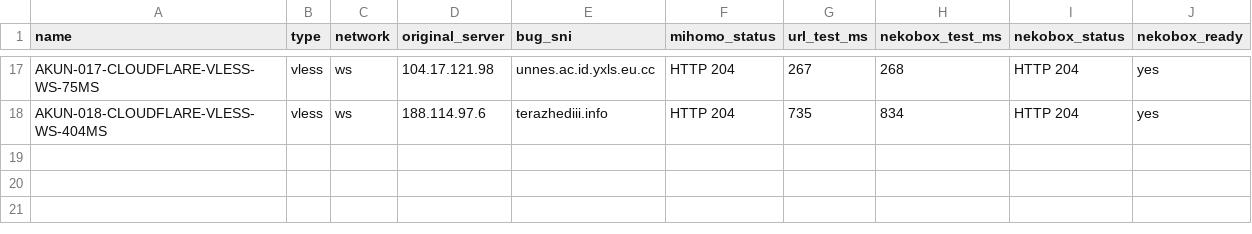
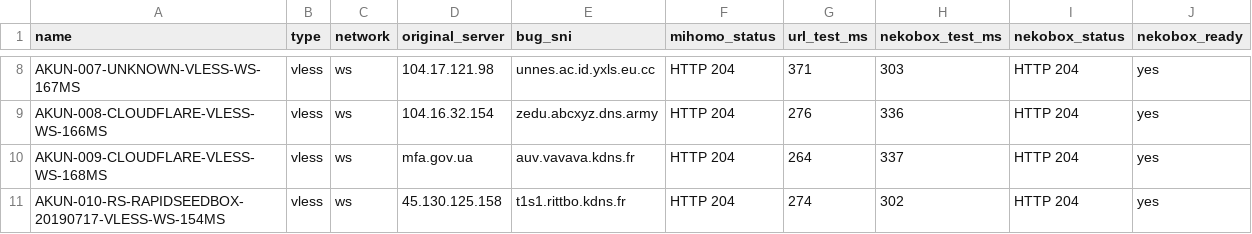
Before and after one commit to adiorany3/ConvertYAML, a CSV file: nekobox_test_report.csv, drawn as a sheet; only a part is shown, gaps mark what is left out; addresses are those after the commit; the diff covers the shown part only; the diff names each change by its address in the sheet, - before the commit and + after, or states it on an @@ line.

```diff
--- a/nekobox_test_report.csv
+++ b/nekobox_test_report.csv
-A8 (name): AKUN-017-CLOUDFLARE-VLESS-WS-75MS
+A8 (name): AKUN-007-UNKNOWN-VLESS-WS-167MS
-G8 (url_test_ms): 267
+G8 (url_test_ms): 371
-H8 (nekobox_test_ms): 268
+H8 (nekobox_test_ms): 303
-A9 (name): AKUN-018-CLOUDFLARE-VLESS-WS-404MS
+A9 (name): AKUN-008-CLOUDFLARE-VLESS-WS-166MS
-D9 (original_server): 188.114.97.6
+D9 (original_server): 104.16.32.154
-E9 (bug_sni): terazhediii.info
+E9 (bug_sni): zedu.abcxyz.dns.army
-G9 (url_test_ms): 735
+G9 (url_test_ms): 276
-H9 (nekobox_test_ms): 834
+H9 (nekobox_test_ms): 336
+row 10: AKUN-009-CLOUDFLARE-VLESS-WS-168MS | vless | ws | mfa.gov.ua | auv.vavava.kdns.fr | HTTP 204 | 264 | 337 | HTTP 204 | yes
+row 11: AKUN-010-RS-RAPIDSEEDBOX-20190717-VLESS-WS-154MS | vless | ws | 45.130.125.158 | t1s1.rittbo.kdns.fr | HTTP 204 | 274 | 302 | HTTP 204 | yes
```
Also changed, not shown: 9 removed rows and 25 edited cells elsewhere in this file, openclash_auto_report.csv, urltest_report.csv, 10 other files.
